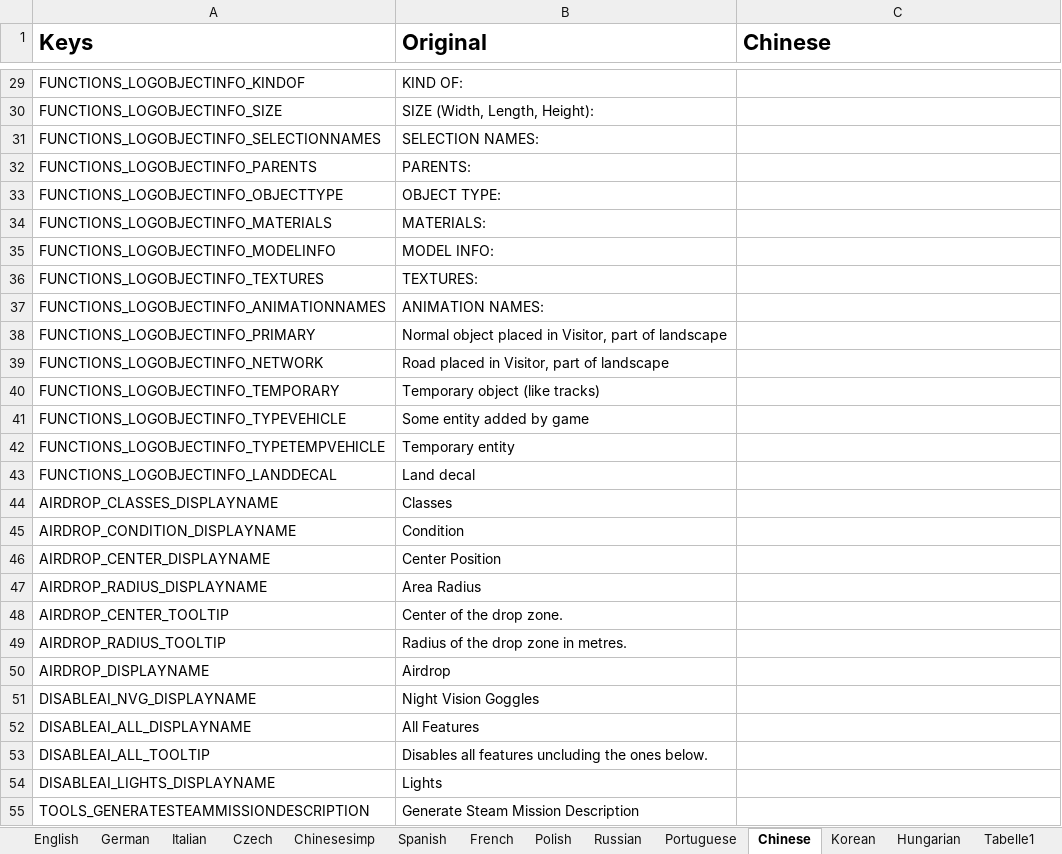
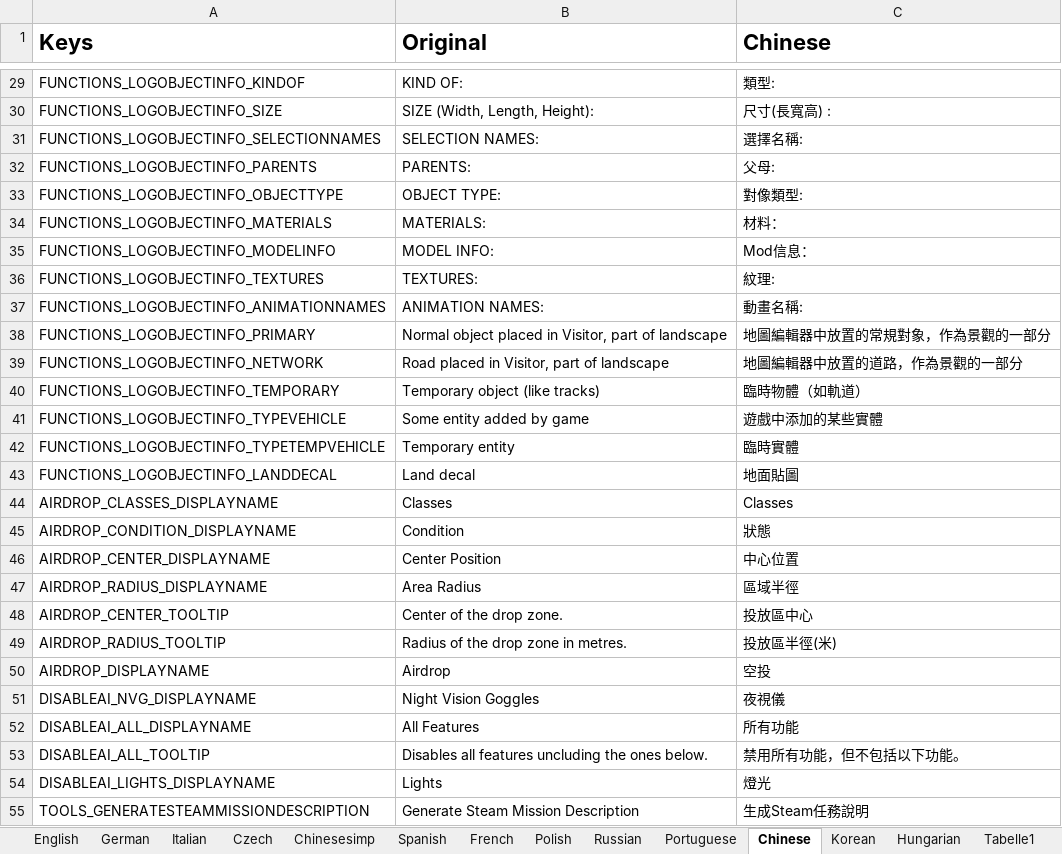
Before and after one commit to R3voA3/3den-Enhanced, an Excel workbook: stringtable.xlsx, sheet Chinese, drawn as a sheet; only a part is shown, gaps mark what is left out; values as stored, in another font and other column widths than the file's, no borders; the diff covers the shown part only; the diff names each change by its address in the sheet, - before the commit and + after, or states it on an @@ line.

```diff
--- a/stringtable.xlsx (sheet Chinese)
+++ b/stringtable.xlsx (sheet Chinese)
-C29 (Chinese): (empty)
+C29 (Chinese): 類型:
-C30 (Chinese): (empty)
+C30 (Chinese): 尺寸(長寬高) :
-C31 (Chinese): (empty)
+C31 (Chinese): 選擇名稱:
-C32 (Chinese): (empty)
+C32 (Chinese): 父母:
-C33 (Chinese): (empty)
+C33 (Chinese): 對像類型:
-C34 (Chinese): (empty)
+C34 (Chinese): 材料：
-C35 (Chinese): (empty)
+C35 (Chinese): Mod信息：
-C36 (Chinese): (empty)
+C36 (Chinese): 紋理:
-C37 (Chinese): (empty)
+C37 (Chinese): 動畫名稱:
-C38 (Chinese): (empty)
+C38 (Chinese): 地圖編輯器中放置的常規對象，作為景觀的一部分
-C39 (Chinese): (empty)
+C39 (Chinese): 地圖編輯器中放置的道路，作為景觀的一部分
-C40 (Chinese): (empty)
+C40 (Chinese): 臨時物體（如軌道）
-C41 (Chinese): (empty)
+C41 (Chinese): 遊戲中添加的某些實體
-C42 (Chinese): (empty)
+C42 (Chinese): 臨時實體
-C43 (Chinese): (empty)
+C43 (Chinese): 地面貼圖
-C44 (Chinese): (empty)
+C44 (Chinese): Classes
-C45 (Chinese): (empty)
+C45 (Chinese): 狀態
-C46 (Chinese): (empty)
+C46 (Chinese): 中心位置
-C47 (Chinese): (empty)
+C47 (Chinese): 區域半徑
-C48 (Chinese): (empty)
+C48 (Chinese): 投放區中心
-C49 (Chinese): (empty)
+C49 (Chinese): 投放區半徑(米)
-C50 (Chinese): (empty)
+C50 (Chinese): 空投
-C51 (Chinese): (empty)
+C51 (Chinese): 夜視儀
-C52 (Chinese): (empty)
+C52 (Chinese): 所有功能
-C53 (Chinese): (empty)
+C53 (Chinese): 禁用所有功能，但不包括以下功能。
-C54 (Chinese): (empty)
+C54 (Chinese): 燈光
-C55 (Chinese): (empty)
+C55 (Chinese): 生成Steam任務說明
```
Also changed, not shown: 851 edited cells elsewhere in this sheet, sheet Chinesesimp, 1 other file.
